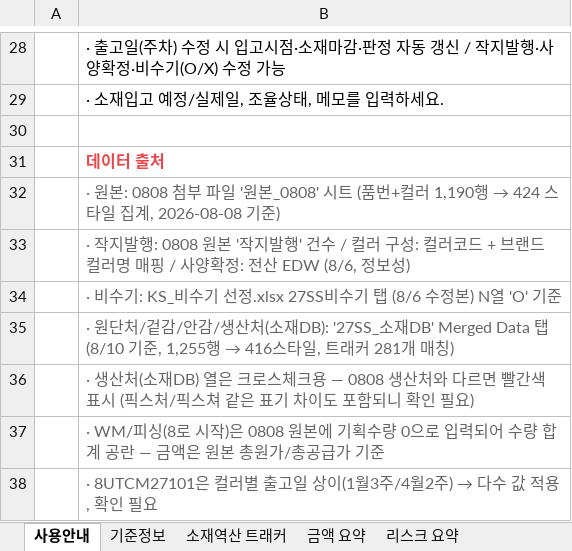
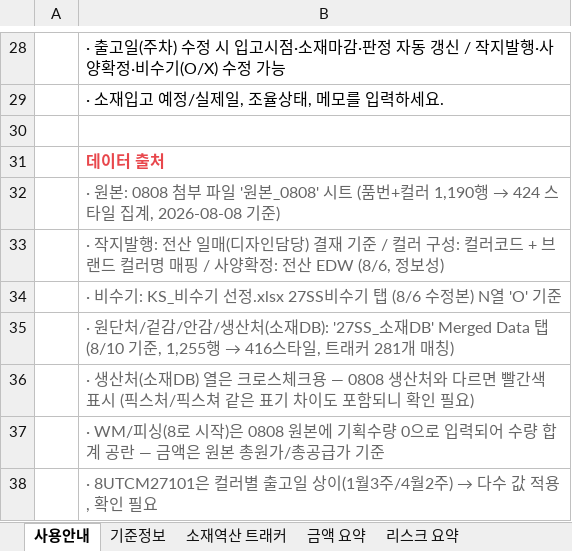
Before and after one commit to gj1818-lab/-, an Excel workbook: 27SS 출고계획 조율/output/27SS_소재일정_역산_트래커.xlsx, sheet 사용안내, drawn as a sheet; only a part is shown, gaps mark what is left out; values as stored, in another font and other column widths than the file's, no borders; the diff names each change by its address in the sheet, - before the commit and + after, or states it on an @@ line.

```diff
--- a/27SS 출고계획 조율/output/27SS_소재일정_역산_트래커.xlsx (sheet 사용안내)
+++ b/27SS 출고계획 조율/output/27SS_소재일정_역산_트래커.xlsx (sheet 사용안내)
-B33: …지발행: 0808 원본 '작지발행' 건수 / 컬러…
+B33: …지발행: 전산 일매(디자인담당) 결재 기준 / 컬러…
```
Also changed, not shown: sheet 소재역산 트래커, sheet 리스크 요약, sheet 기준정보, 27SS 출고계획 조율/output/27SS_소재일정_역산_트래커_구글시트용.xlsx, 3 other files.
